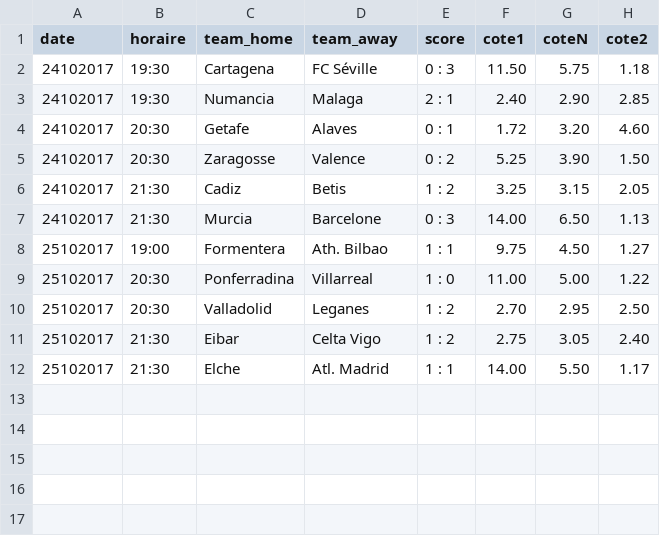
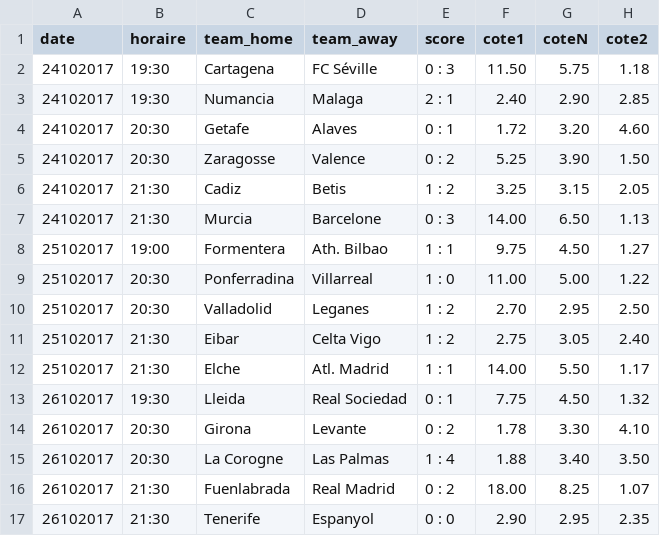
Before and after one commit to srivollet/jbetapp, a CSV file: betapp/src/main/resources/Coupe du Roi.csv, drawn as a sheet; the diff names each change by its address in the sheet, - before the commit and + after, or states it on an @@ line.

```diff
--- a/betapp/src/main/resources/Coupe du Roi.csv
+++ b/betapp/src/main/resources/Coupe du Roi.csv
+row 13: 26102017 | 19:30 | Lleida | Real Sociedad | 0 : 1 | 7.75 | 4.50 | 1.32
+row 14: 26102017 | 20:30 | Girona | Levante | 0 : 2 | 1.78 | 3.30 | 4.10
+row 15: 26102017 | 20:30 | La Corogne | Las Palmas | 1 : 4 | 1.88 | 3.40 | 3.50
+row 16: 26102017 | 21:30 | Fuenlabrada | Real Madrid | 0 : 2 | 18.00 | 8.25 | 1.07
+row 17: 26102017 | 21:30 | Tenerife | Espanyol | 0 : 0 | 2.90 | 2.95 | 2.35
```
Also changed, not shown: betapp/src/main/resources/Coupe de Turquie.csv, betapp/src/main/resources/Euro U17 - 1er Tour.csv, 44 other files.
